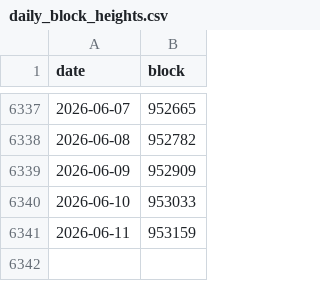
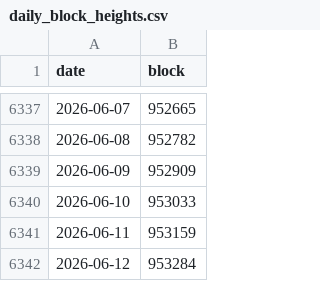
Before and after one commit to PlanABitcoin/cycle, a CSV file: daily_block_heights.csv, drawn as a sheet; only a part is shown, gaps mark what is left out.

```diff
--- a/daily_block_heights.csv
+++ b/daily_block_heights.csv
@@ -6341 +6341,2 @@ date,block
 2026-06-11,953159
+2026-06-12,953284
```
Also changed, not shown: 1 other file.
